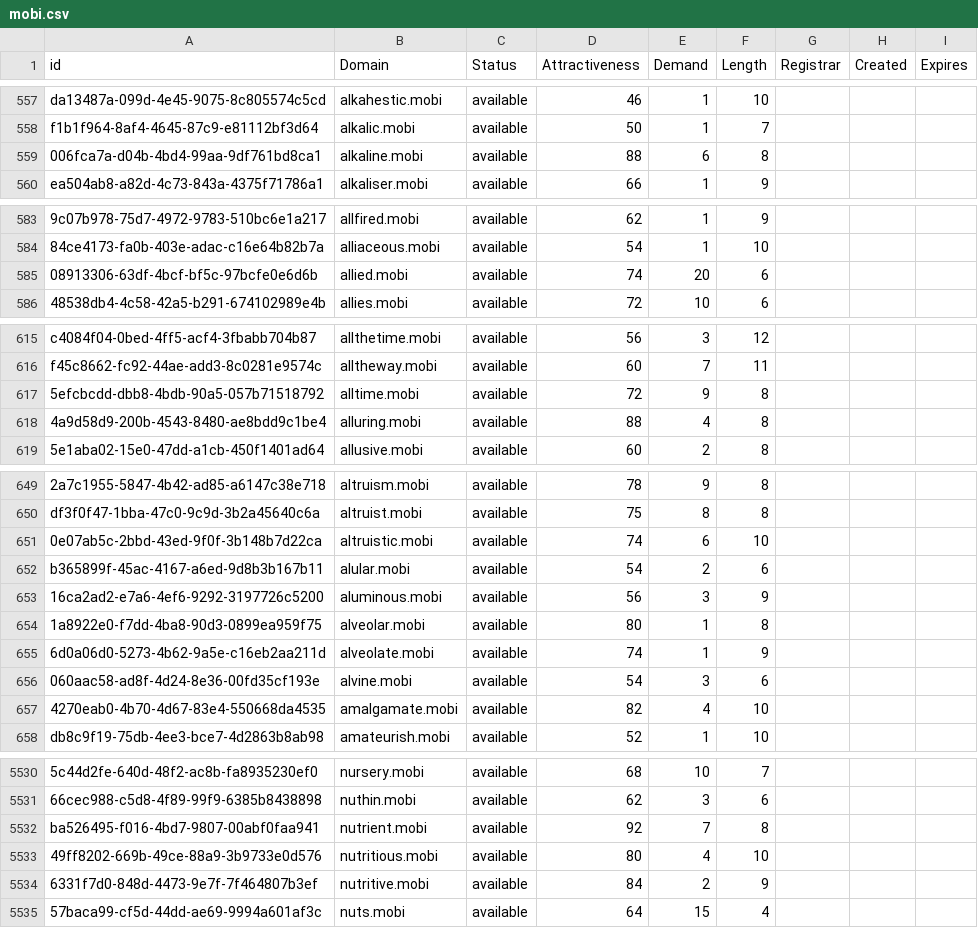
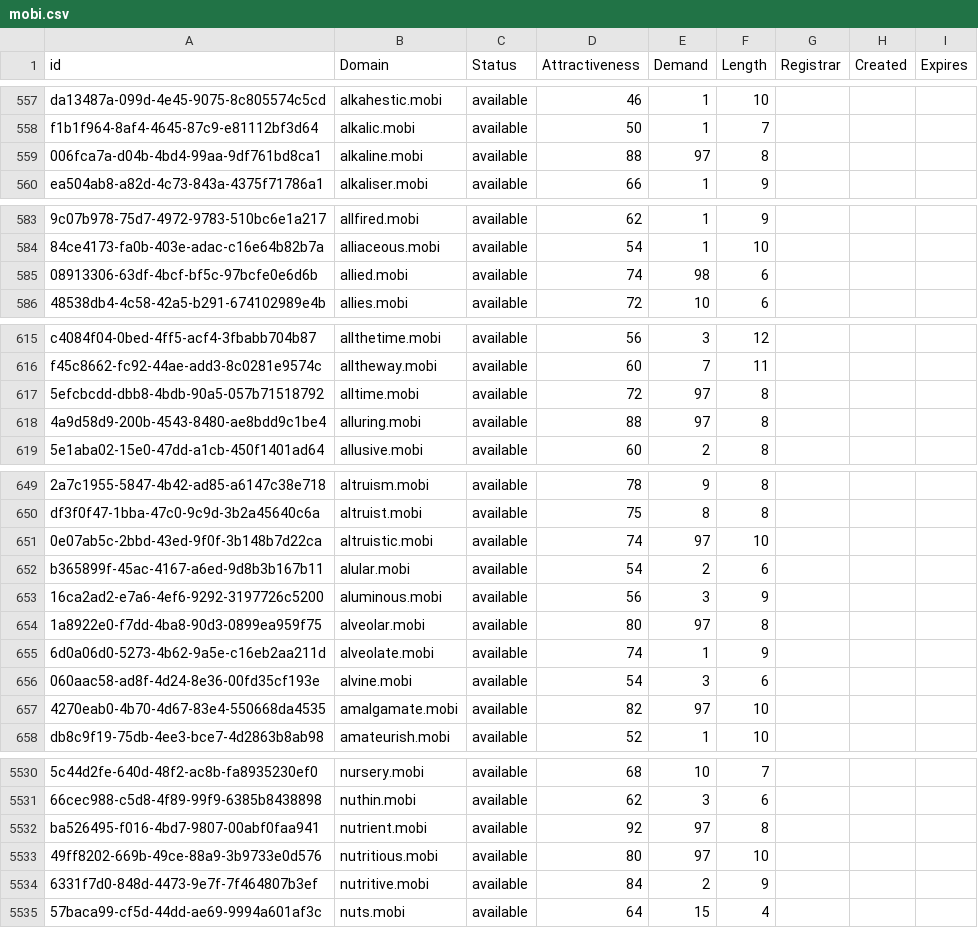
Before and after one commit to UniqueDomains/mobi-oneword-domains, a CSV file: mobi.csv, drawn as a sheet; only a part is shown, gaps mark what is left out; the diff covers the shown part only; the diff names each change by its address in the sheet, - before the commit and + after, or states it on an @@ line.

```diff
--- a/mobi.csv
+++ b/mobi.csv
-E559 (Demand): 6
+E559 (Demand): 97
-E585 (Demand): 20
+E585 (Demand): 98
-E617 (Demand): 9
+E617 (Demand): 97
-E618 (Demand): 4
+E618 (Demand): 97
-E651 (Demand): 6
+E651 (Demand): 97
-E654 (Demand): 1
+E654 (Demand): 97
-E657 (Demand): 4
+E657 (Demand): 97
-E5532 (Demand): 7
+E5532 (Demand): 97
-E5533 (Demand): 4
+E5533 (Demand): 97
```
Also changed, not shown: 41 edited cells elsewhere in this file, 1 other file.
